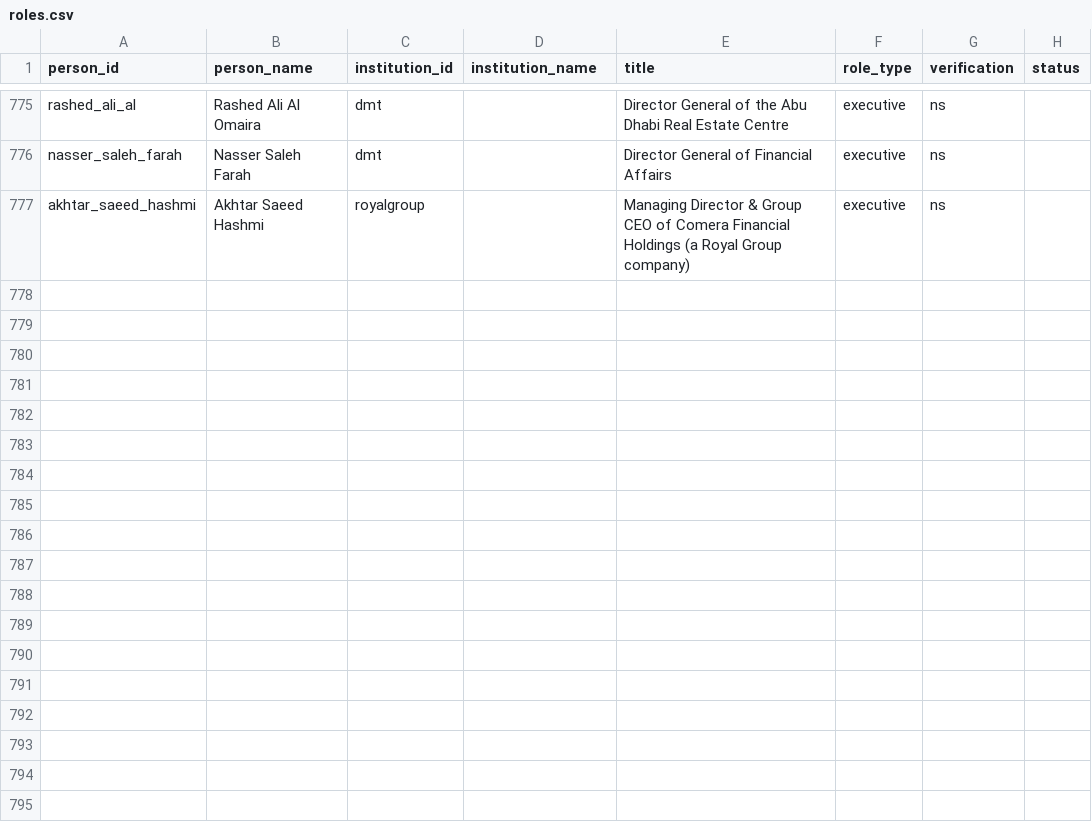
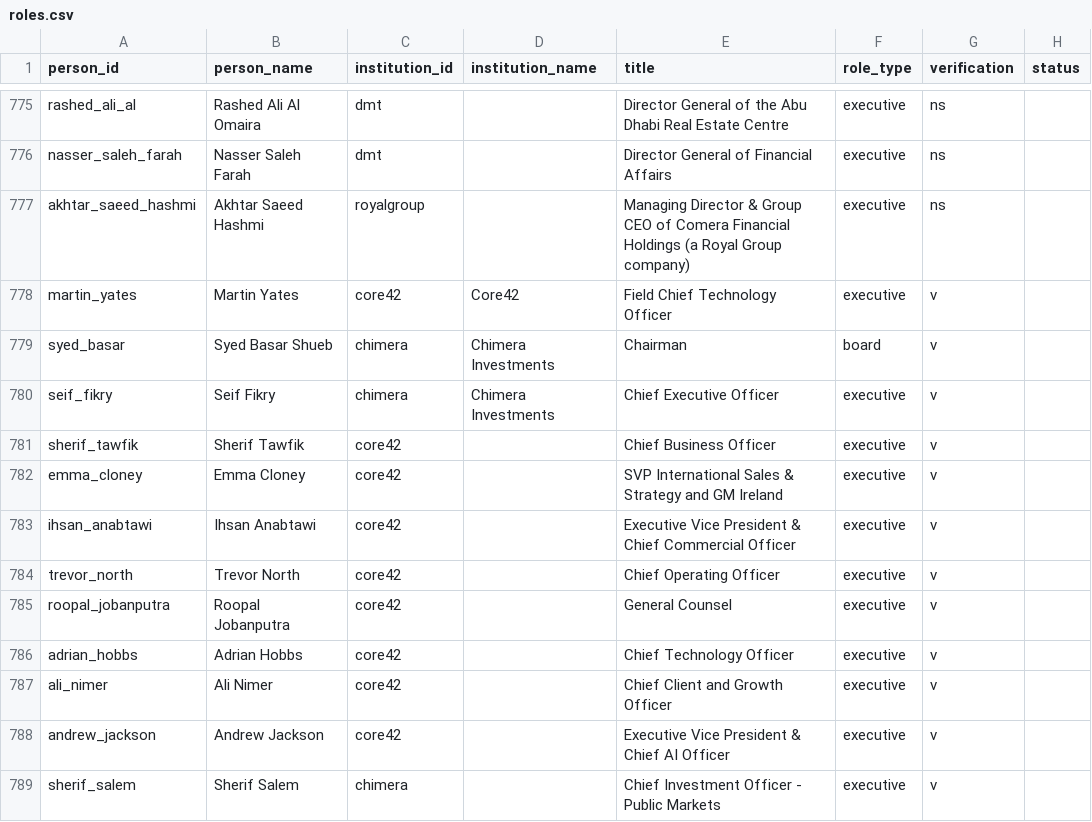
Before and after one commit to qizhangumich/power_network, a CSV file: data/roles.csv, drawn as a sheet; only a part is shown, gaps mark what is left out; the diff names each change by its address in the sheet, - before the commit and + after, or states it on an @@ line.

```diff
--- a/data/roles.csv
+++ b/data/roles.csv
+row 778: martin_yates | Martin Yates | core42 | Core42 | Field Chief Technology Officer | executive | v
+row 779: syed_basar | Syed Basar Shueb | chimera | Chimera Investments | Chairman | board | v
+row 780: seif_fikry | Seif Fikry | chimera | Chimera Investments | Chief Executive Officer | executive | v
+row 781: sherif_tawfik | Sherif Tawfik | core42 |  | Chief Business Officer | executive | v
+row 782: emma_cloney | Emma Cloney | core42 |  | SVP International Sales & Strategy and GM Ireland | executive | v
+row 783: ihsan_anabtawi | Ihsan Anabtawi | core42 |  | Executive Vice President & Chief Commercial Officer | executive | v
+row 784: trevor_north | Trevor North | core42 |  | Chief Operating Officer | executive | v
+row 785: roopal_jobanputra | Roopal Jobanputra | core42 |  | General Counsel | executive | v
+row 786: adrian_hobbs | Adrian Hobbs | core42 |  | Chief Technology Officer | executive | v
+row 787: ali_nimer | Ali Nimer | core42 |  | Chief Client and Growth Officer | executive | v
+row 788: andrew_jackson | Andrew Jackson | core42 |  | Executive Vice President & Chief AI Officer | executive | v
+row 789: sherif_salem | Sherif Salem | chimera |  | Chief Investment Officer - Public Markets | executive | v
```
Also changed, not shown: data/backfill_queue.csv, data/people.csv, 19 other files.
